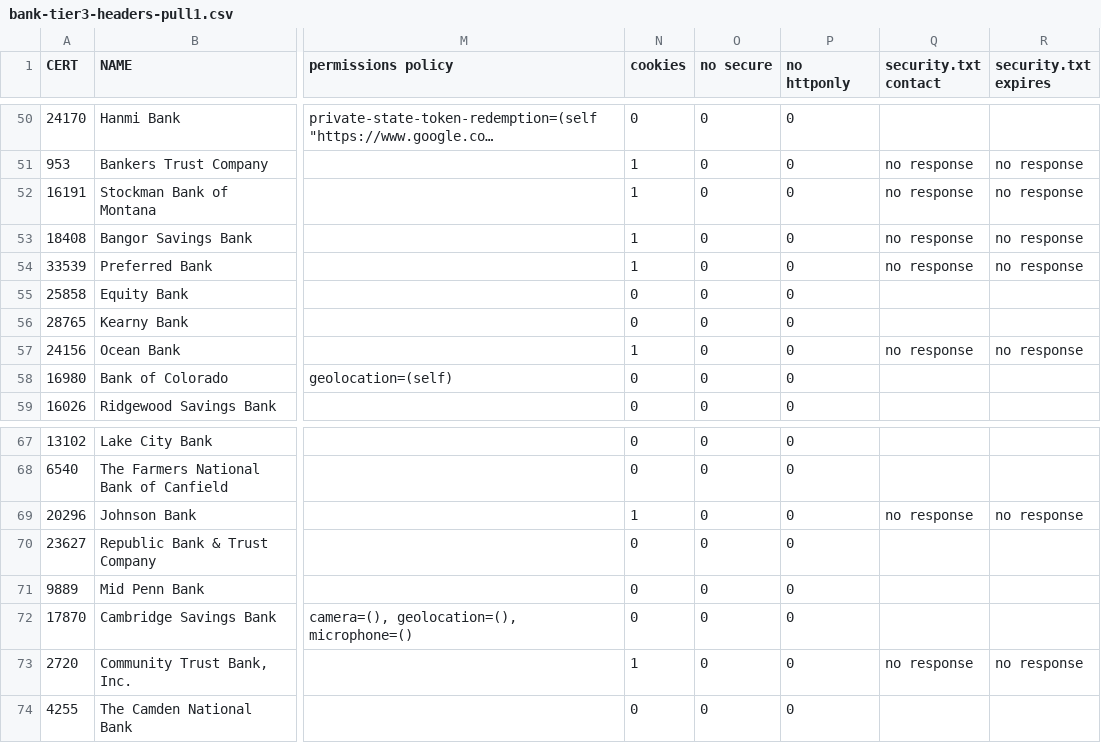
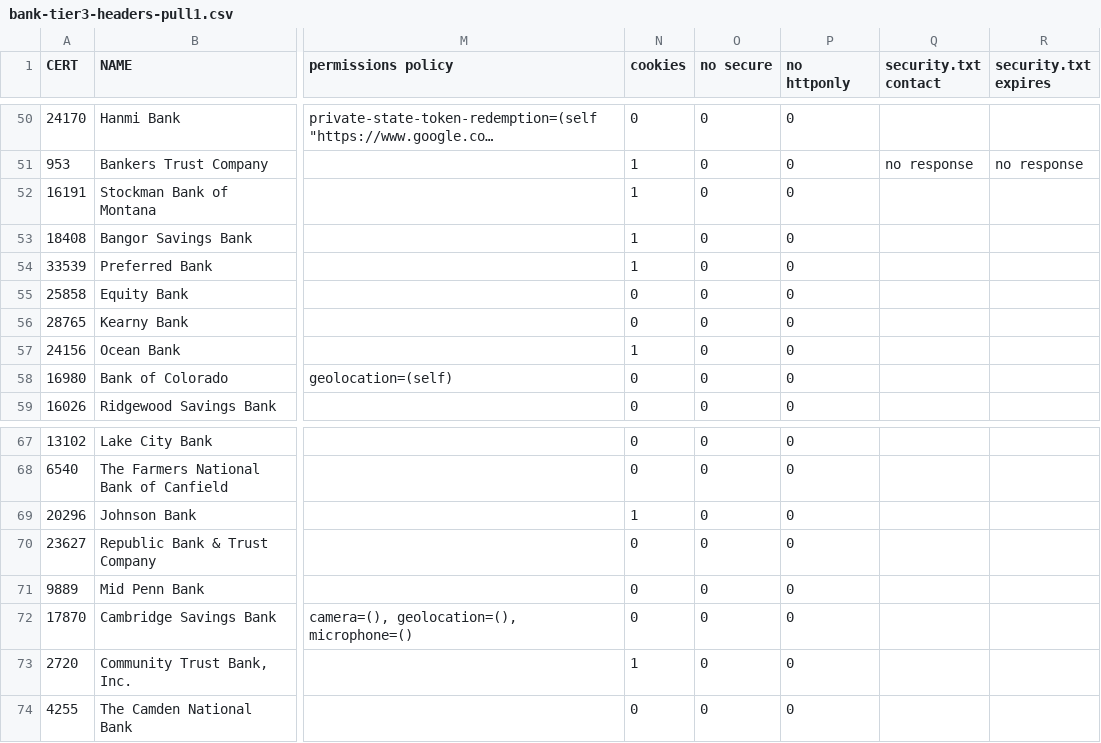
Before and after one commit to xiaogui917/synmerco-bank-tier3-delivery, a CSV file: bank-tier3-headers-pull1.csv, drawn as a sheet; only a part is shown, gaps mark what is left out; long unchanged cells end in …; the diff names each change by its address in the sheet, - before the commit and + after, or states it on an @@ line.

```diff
--- a/bank-tier3-headers-pull1.csv
+++ b/bank-tier3-headers-pull1.csv
-Q52:Q54 (security.txt contact): no response
+Q52:Q54 (security.txt contact): (empty)
-R52:R54 (security.txt expires): no response
+R52:R54 (security.txt expires): (empty)
-Q57 (security.txt contact): no response
+Q57 (security.txt contact): (empty)
-R57 (security.txt expires): no response
+R57 (security.txt expires): (empty)
-Q69 (security.txt contact): no response
+Q69 (security.txt contact): (empty)
-R69 (security.txt expires): no response
+R69 (security.txt expires): (empty)
-Q73 (security.txt contact): no response
+Q73 (security.txt contact): (empty)
-R73 (security.txt expires): no response
+R73 (security.txt expires): (empty)
```
Also changed, not shown: bank-tier3-headers-pull2.csv.
